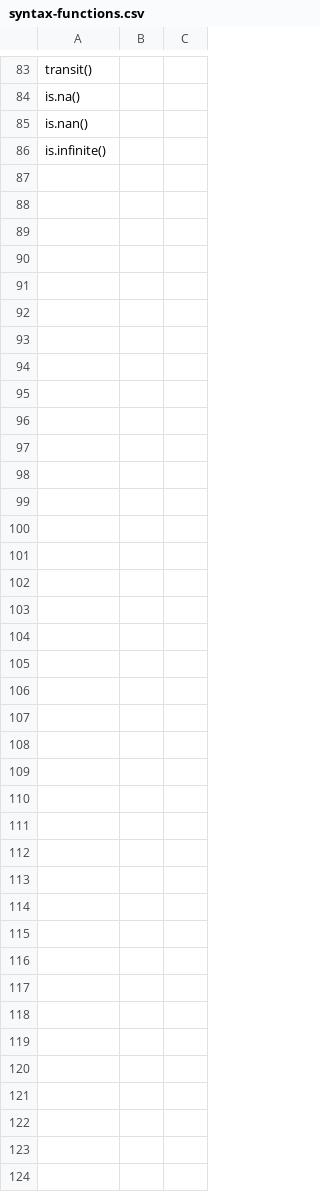
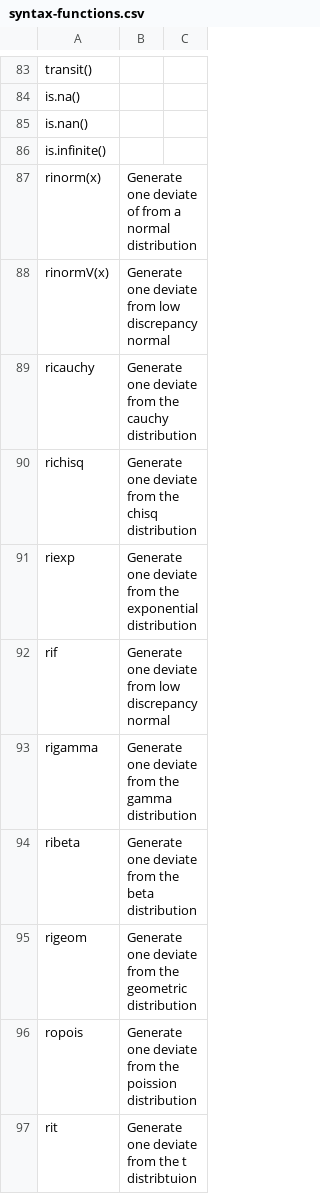
Before and after one commit to nlmixrdevelopment/RxODE, a CSV file: vignettes/syntax-functions.csv, drawn as a sheet; only a part is shown, gaps mark what is left out; the diff names each change by its address in the sheet, - before the commit and + after, or states it on an @@ line.

Commit message:
Add more function information and some memory fixes

```diff
--- a/vignettes/syntax-functions.csv
+++ b/vignettes/syntax-functions.csv
+row 87: rinorm(x) | Generate one deviate of from a normal distribution
+row 88: rinormV(x) | Generate one deviate from low discrepancy normal
+row 89: ricauchy | Generate one deviate from the cauchy distribution
+row 90: richisq | Generate one deviate from the chisq distribution
+row 91: riexp | Generate one deviate from the exponential distribution
+row 92: rif | Generate one deviate from low discrepancy normal
+row 93: rigamma | Generate one deviate from the gamma distribution
+row 94: ribeta | Generate one deviate from the beta distribution
+row 95: rigeom | Generate one deviate from the geometric distribution
+row 96: ropois | Generate one deviate from the poission distribution
+row 97: rit | Generate one deviate from the t distribtuion
```
Also changed, not shown: 3 other files.
